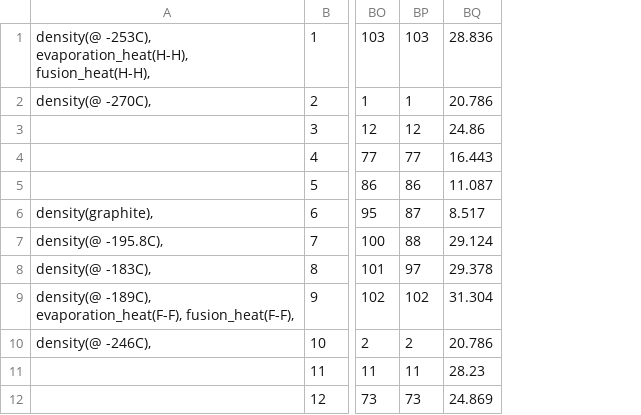
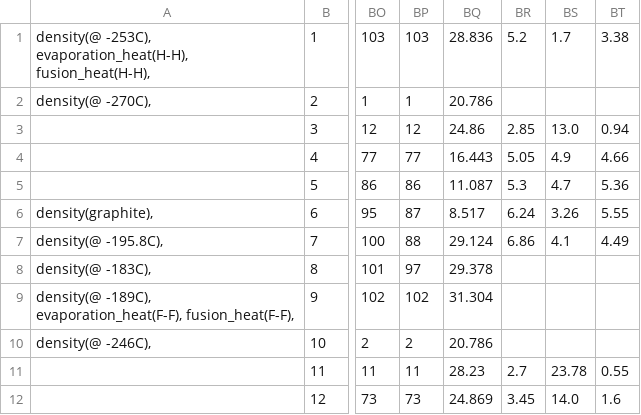
Before and after one commit to lmmentel/mendeleev-data, a CSV file: data/csv/elements.csv, drawn as a sheet; only a part is shown, gaps mark what is left out; the diff names each change by its address in the sheet, - before the commit and + after, or states it on an @@ line.

```diff
--- a/data/csv/elements.csv
+++ b/data/csv/elements.csv
+column BR, rows 1-12: 5.2 |  | 2.85 | 5.05 | 5.3 | 6.24 | 6.86 |  |  |  | 2.7 | 3.45
+column BS, rows 1-12: 1.7 |  | 13.0 | 4.9 | 4.7 | 3.26 | 4.1 |  |  |  | 23.78 | 14.0
+column BT, rows 1-12: 3.38 |  | 0.94 | 4.66 | 5.36 | 5.55 | 4.49 |  |  |  | 0.55 | 1.6
```
Also changed, not shown: data/csv/oxidationstates.csv, data/csv/propertymetadata.csv, 20 other files.
